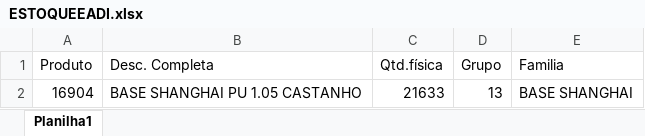
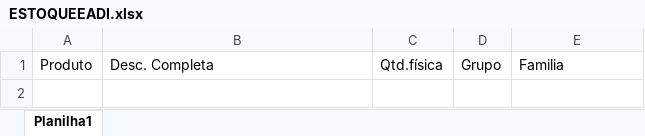
Before and after one commit to afbertuolsmart/SMARTS-STOCK, an Excel workbook: data-source/ESTOQUEEADI.xlsx, sheet Planilha1, drawn as a sheet; values as stored, in another font and other column widths than the file's, no borders; the diff names each change by its address in the sheet, - before the commit and + after, or states it on an @@ line.

```diff
--- a/data-source/ESTOQUEEADI.xlsx (sheet Planilha1)
+++ b/data-source/ESTOQUEEADI.xlsx (sheet Planilha1)
-row 2: 16904 | BASE SHANGHAI PU 1.05 CASTANHO | 21633 | 13 | BASE SHANGHAI
```
Also changed, not shown: data-source/COMPRABASES.xlsx, data-source/COMPRAPARAGUAI.xlsx, 11 other files.
